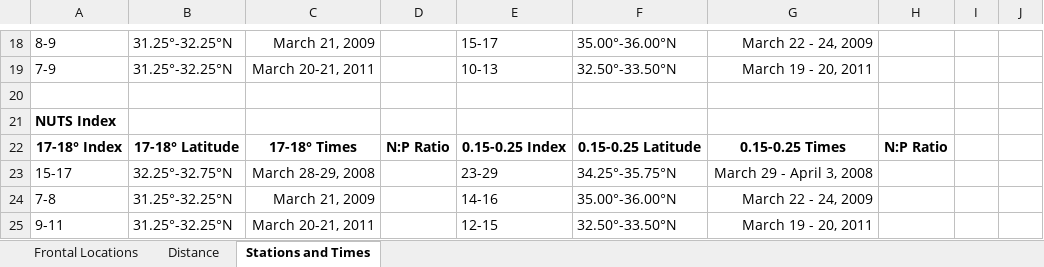
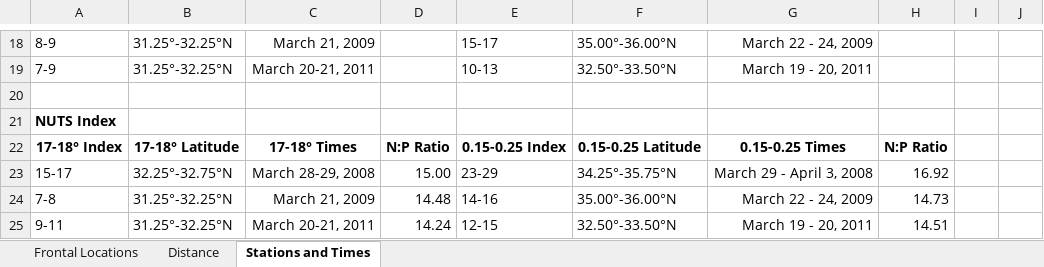
Before and after one commit to xenocoder/TZCF-Figures, an Excel workbook: Table X - SurfaceVariables/Table-X-SurfaceVariables.xlsx, sheet Stations and Times, drawn as a sheet; only a part is shown, gaps mark what is left out; values as stored, in another font and other column widths than the file's, no borders; the diff names each change by its address in the sheet, - before the commit and + after, or states it on an @@ line.

Commit message:
Excel Table X update

```diff
--- a/Table X - SurfaceVariables/Table-X-SurfaceVariables.xlsx (sheet Stations and Times)
+++ b/Table X - SurfaceVariables/Table-X-SurfaceVariables.xlsx (sheet Stations and Times)
-D23: (empty)
+D23: 15.00
-H23: (empty)
+H23: 16.92
-D24: (empty)
+D24: 14.48
-H24: (empty)
+H24: 14.73
-D25: (empty)
+D25: 14.24
-H25: (empty)
+H25: 14.51
```
Also changed, not shown: 1 other file.
